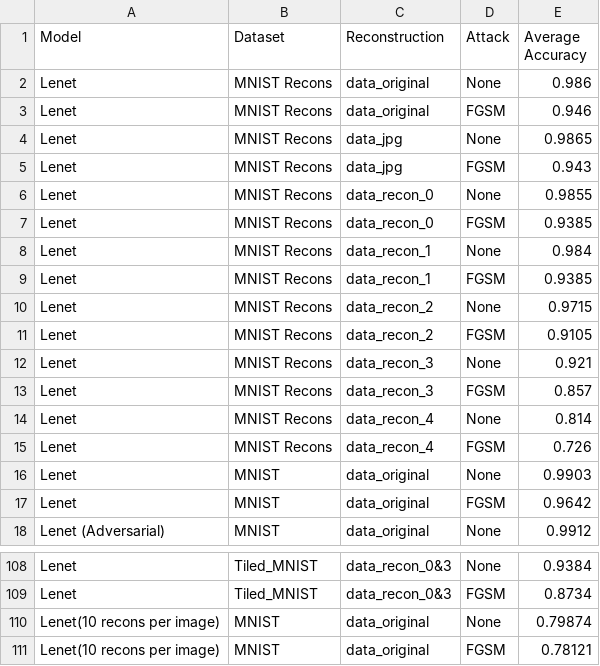
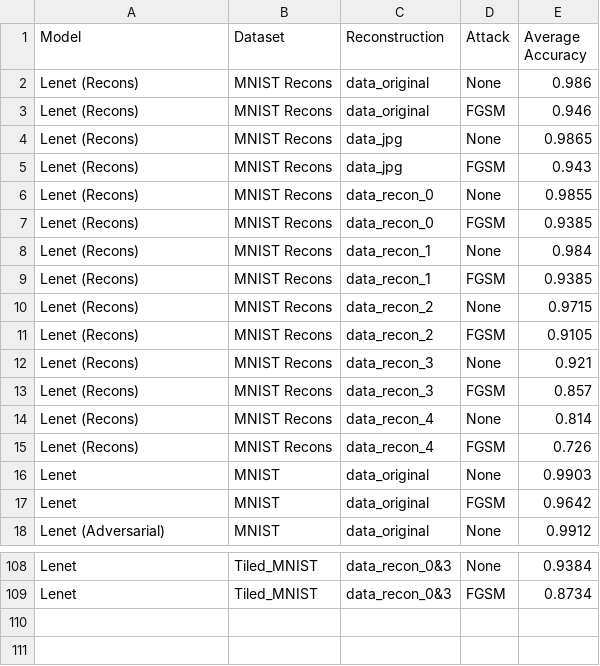
Before and after one commit to MathewTWilliams/hqa_research, a CSV file: classification_accuracies.csv, drawn as a sheet; only a part is shown, gaps mark what is left out.

```diff
--- a/classification_accuracies.csv
+++ b/classification_accuracies.csv
@@ -1,16 +1,16 @@
 Model,Dataset,Reconstruction,Attack,Average Accuracy
-Lenet,MNIST Recons,data_original,None,0.986
-Lenet,MNIST Recons,data_original,FGSM,0.946
-Lenet,MNIST Recons,data_jpg,None,0.9865
-Lenet,MNIST Recons,data_jpg,FGSM,0.943
-Lenet,MNIST Recons,data_recon_0,None,0.9855
-Lenet,MNIST Recons,data_recon_0,FGSM,0.9385
-Lenet,MNIST Recons,data_recon_1,None,0.984
-Lenet,MNIST Recons,data_recon_1,FGSM,0.9385
-Lenet,MNIST Recons,data_recon_2,None,0.9715
-Lenet,MNIST Recons,data_recon_2,FGSM,0.9105
-Lenet,MNIST Recons,data_recon_3,None,0.921
-Lenet,MNIST Recons,data_recon_3,FGSM,0.857
-Lenet,MNIST Recons,data_recon_4,None,0.814
-Lenet,MNIST Recons,data_recon_4,FGSM,0.726
+Lenet (Recons),MNIST Recons,data_original,None,0.986
+Lenet (Recons),MNIST Recons,data_original,FGSM,0.946
+Lenet (Recons),MNIST Recons,data_jpg,None,0.9865
+Lenet (Recons),MNIST Recons,data_jpg,FGSM,0.943
+Lenet (Recons),MNIST Recons,data_recon_0,None,0.9855
+Lenet (Recons),MNIST Recons,data_recon_0,FGSM,0.9385
+Lenet (Recons),MNIST Recons,data_recon_1,None,0.984
+Lenet (Recons),MNIST Recons,data_recon_1,FGSM,0.9385
+Lenet (Recons),MNIST Recons,data_recon_2,None,0.9715
+Lenet (Recons),MNIST Recons,data_recon_2,FGSM,0.9105
+Lenet (Recons),MNIST Recons,data_recon_3,None,0.921
+Lenet (Recons),MNIST Recons,data_recon_3,FGSM,0.857
+Lenet (Recons),MNIST Recons,data_recon_4,None,0.814
+Lenet (Recons),MNIST Recons,data_recon_4,FGSM,0.726
 Lenet,MNIST,data_original,None,0.9903
@@ -109,3 +109 @@ Lenet,Tiled_MNIST,data_recon_0&3,None,0.9384
 Lenet,Tiled_MNIST,data_recon_0&3,FGSM,0.8734
-Lenet(10 recons per image),MNIST,data_original,None,0.79874
-Lenet(10 recons per image),MNIST,data_original,FGSM,0.78121
```
Also changed, not shown: 3 other files.
